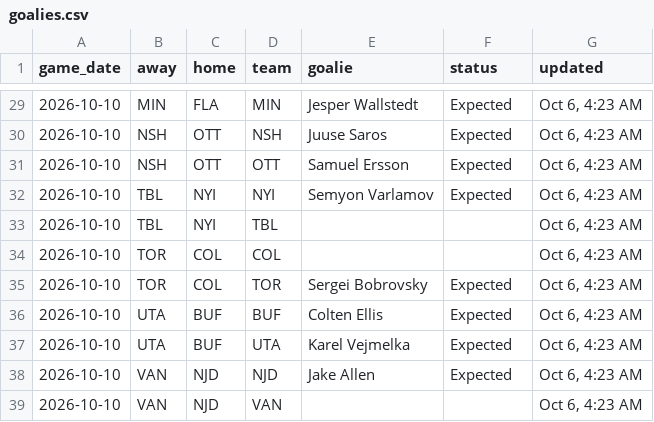
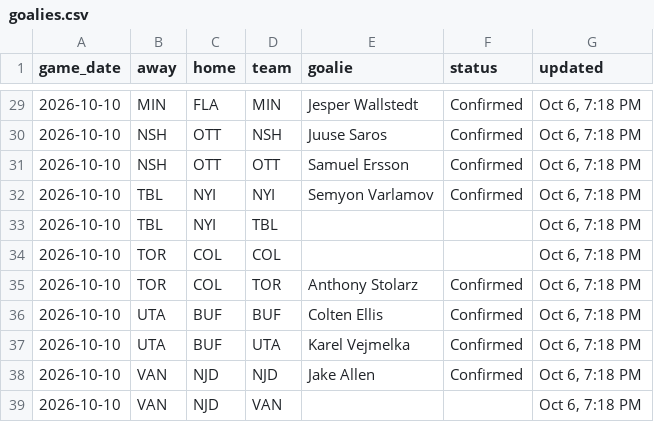
Before and after one commit to marekdoucet/pool-survivor, a CSV file: data/goalies.csv, drawn as a sheet; only a part is shown, gaps mark what is left out; the diff covers the shown part only.

```diff
--- a/data/goalies.csv
+++ b/data/goalies.csv
@@ -29,11 +29,11 @@ game_date,away,home,team,goalie,status,updated
-2026-10-10,MIN,FLA,MIN,Jesper Wallstedt,Expected,"Oct 6, 4:23 AM"
-2026-10-10,NSH,OTT,NSH,Juuse Saros,Expected,"Oct 6, 4:23 AM"
-2026-10-10,NSH,OTT,OTT,Samuel Ersson,Expected,"Oct 6, 4:23 AM"
-2026-10-10,TBL,NYI,NYI,Semyon Varlamov,Expected,"Oct 6, 4:23 AM"
-2026-10-10,TBL,NYI,TBL,,,"Oct 6, 4:23 AM"
-2026-10-10,TOR,COL,COL,,,"Oct 6, 4:23 AM"
-2026-10-10,TOR,COL,TOR,Sergei Bobrovsky,Expected,"Oct 6, 4:23 AM"
-2026-10-10,UTA,BUF,BUF,Colten Ellis,Expected,"Oct 6, 4:23 AM"
-2026-10-10,UTA,BUF,UTA,Karel Vejmelka,Expected,"Oct 6, 4:23 AM"
-2026-10-10,VAN,NJD,NJD,Jake Allen,Expected,"Oct 6, 4:23 AM"
-2026-10-10,VAN,NJD,VAN,,,"Oct 6, 4:23 AM"
+2026-10-10,MIN,FLA,MIN,Jesper Wallstedt,Confirmed,"Oct 6, 7:18 PM"
+2026-10-10,NSH,OTT,NSH,Juuse Saros,Confirmed,"Oct 6, 7:18 PM"
+2026-10-10,NSH,OTT,OTT,Samuel Ersson,Confirmed,"Oct 6, 7:18 PM"
+2026-10-10,TBL,NYI,NYI,Semyon Varlamov,Confirmed,"Oct 6, 7:18 PM"
+2026-10-10,TBL,NYI,TBL,,,"Oct 6, 7:18 PM"
+2026-10-10,TOR,COL,COL,,,"Oct 6, 7:18 PM"
+2026-10-10,TOR,COL,TOR,Anthony Stolarz,Confirmed,"Oct 6, 7:18 PM"
+2026-10-10,UTA,BUF,BUF,Colten Ellis,Confirmed,"Oct 6, 7:18 PM"
+2026-10-10,UTA,BUF,UTA,Karel Vejmelka,Confirmed,"Oct 6, 7:18 PM"
+2026-10-10,VAN,NJD,NJD,Jake Allen,Confirmed,"Oct 6, 7:18 PM"
+2026-10-10,VAN,NJD,VAN,,,"Oct 6, 7:18 PM"
```
Also changed, not shown: 53 edited cells elsewhere in this file, data/injuries.csv, 4 other files.
